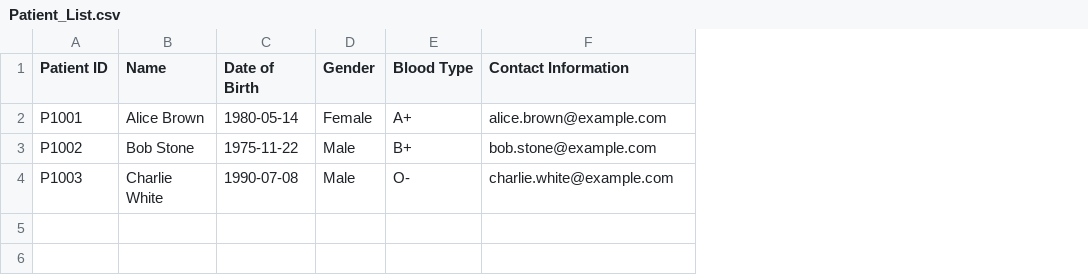
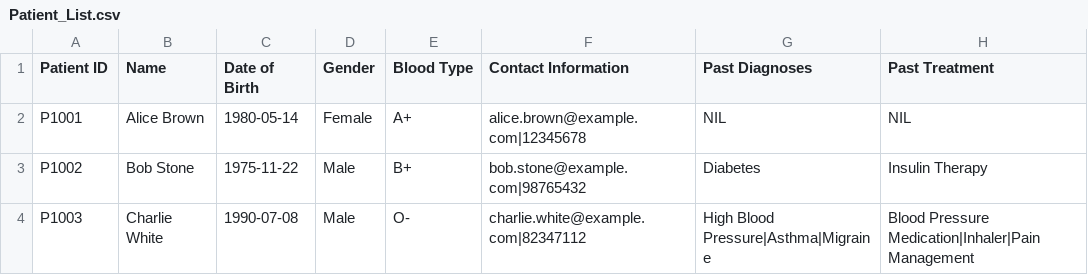
Before and after one commit to wj-su/SC2002-SCMB-GRP5-HMS, a CSV file: hms/Patient_List.csv, drawn as a sheet; the diff names each change by its address in the sheet, - before the commit and + after, or states it on an @@ line.

Commit message:
updated patientlist, fix my functions to show different patient records&appointments

```diff
--- a/hms/Patient_List.csv
+++ b/hms/Patient_List.csv
+column G (Past Diagnoses), rows 2-4: NIL | Diabetes | High Blood Pressure|Asthma|Migraine
+column H (Past Treatment), rows 2-4: NIL | Insulin Therapy | Blood Pressure Medication|Inhaler|Pain Management
-F2 (Contact Information): alice.brown@example.com
+F2 (Contact Information): alice.brown@example.com|12345678
-F3 (Contact Information): bob.stone@example.com
+F3 (Contact Information): bob.stone@example.com|98765432
-F4 (Contact Information): charlie.white@example.com
+F4 (Contact Information): charlie.white@example.com|82347112
```
Also changed, not shown: 4 other files.
